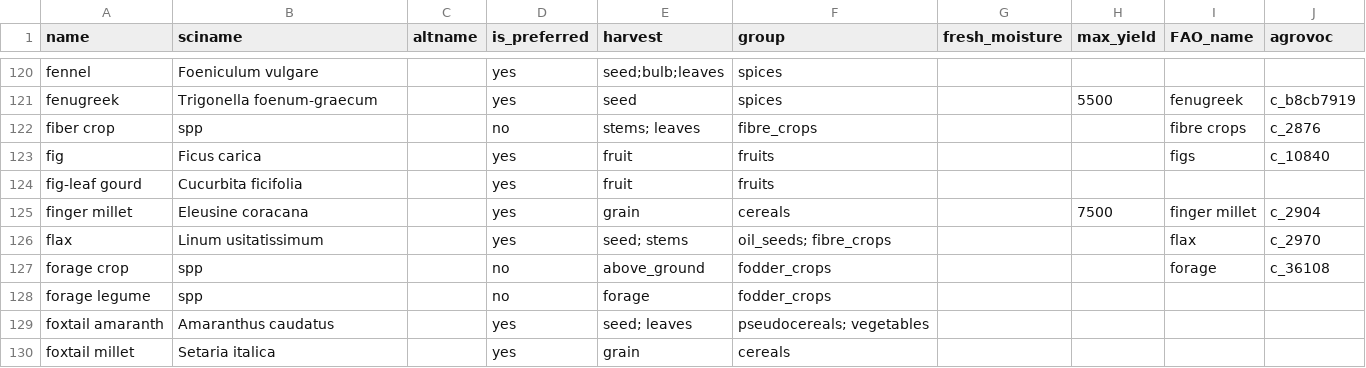
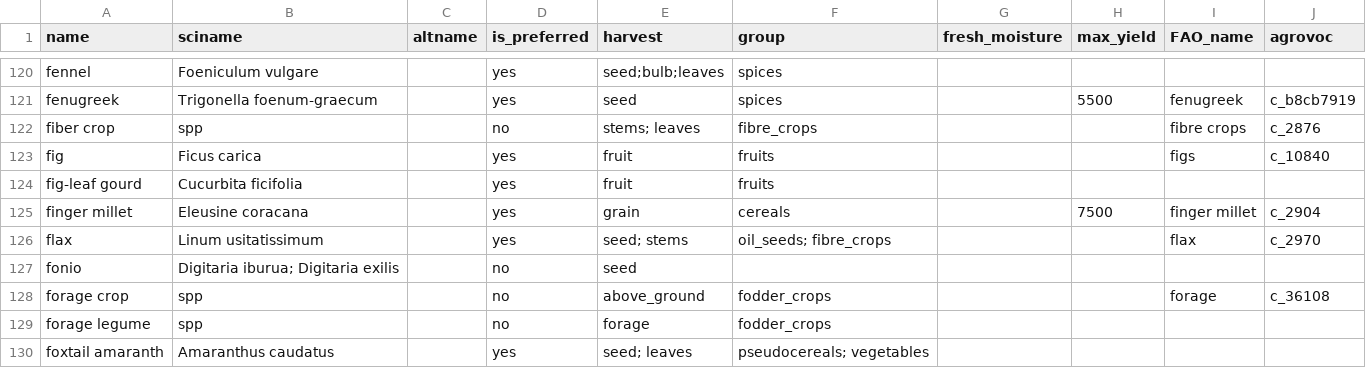
Before and after one commit to controvoc/terminag, a CSV file: values/values_crop.csv, drawn as a sheet; only a part is shown, gaps mark what is left out; the shorter side is filled out with more unchanged rows.

```diff
--- a/values/values_crop.csv
+++ b/values/values_crop.csv
@@ -126,2 +126,3 @@ finger millet,Eleusine coracana,,yes,grain,cereals,,7500,finger millet,c_2904
 flax,Linum usitatissimum,,yes,seed; stems,oil_seeds; fibre_crops,,,flax,c_2970
+fonio,Digitaria iburua; Digitaria exilis,,no,seed,,,,,
 forage crop,spp,,no,above_ground,fodder_crops,,,forage,c_36108
```
Also changed, not shown: values/values_season.csv, variables/variables_crop.csv, 1 other file.
